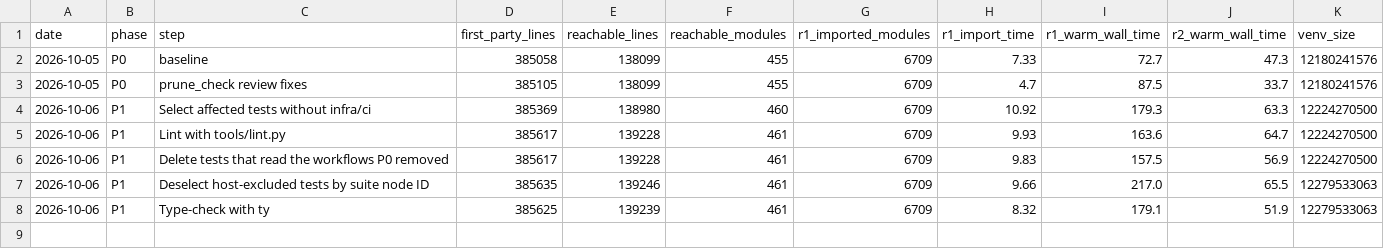
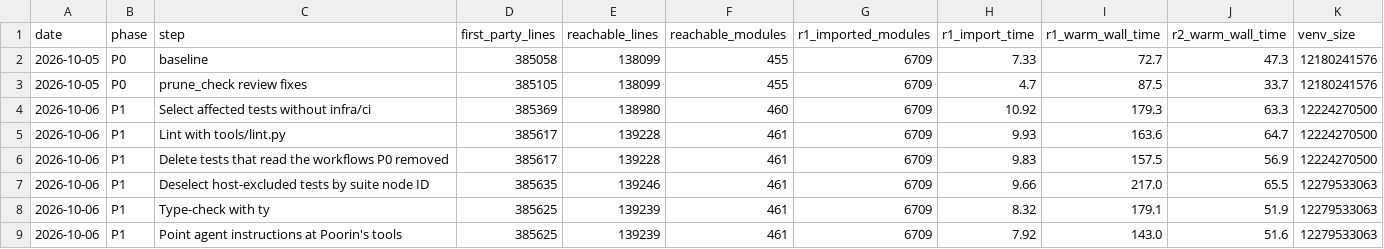
Before and after one commit to jasgcode/Poorin, a CSV file: docs/poorin/prune-metrics.csv, drawn as a sheet; the diff names each change by its address in the sheet, - before the commit and + after, or states it on an @@ line.

Commit message:
[poorin] Rewrite AGENTS.md for Poorin and point docs at tools/
AGENTS.md told agents to use Marin's operations: Iris and Zephyr runbooks,
Pulumi, Echo prior-work search, PR labels, comment prefixes, grant rules,
and the infra/ lint and test runners. Poorin's version keeps the code,
naming, typing, error-handling, testing, and comment rules unchanged,
replaces the commands with tools.lint, tools.affected_tests, and
tools.prune_check, and points at docs/poorin for the design.

TESTING.md, the library manuals, and the contributor guides get the same
command changes. The docs link checker lived in infra/ and is dropped.

```diff
--- a/docs/poorin/prune-metrics.csv
+++ b/docs/poorin/prune-metrics.csv
+row 9: 2026-10-06 | P1 | Point agent instructions at Poorin's tools | 385625 | 139239 | 461 | 6709 | 7.92 | 143.0 | 51.6 | 12279533063
```
Also changed, not shown: 11 other files.
